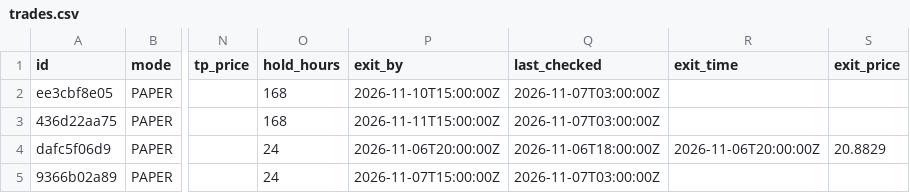
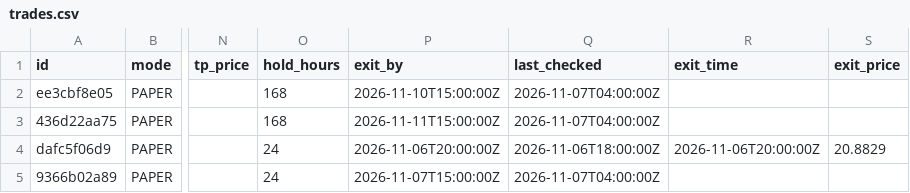
Before and after one commit to Akasam8/crypto-bot, a CSV file: state/trades.csv, drawn as a sheet; only a part is shown, gaps mark what is left out; the diff names each change by its address in the sheet, - before the commit and + after, or states it on an @@ line.

```diff
--- a/state/trades.csv
+++ b/state/trades.csv
-Q2:Q3 (last_checked): 2026-11-07T03:00:00Z
+Q2:Q3 (last_checked): 2026-11-07T04:00:00Z
-Q5 (last_checked): 2026-11-07T03:00:00Z
+Q5 (last_checked): 2026-11-07T04:00:00Z
```
Also changed, not shown: state/equity.csv, 3 other files.
